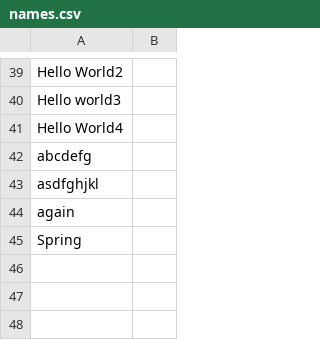
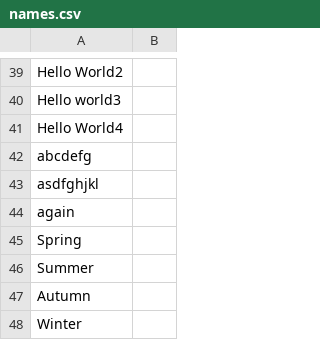
Before and after one commit to xuyanli2016spring/git-demo2016-spring, a CSV file: names.csv, drawn as a sheet; only a part is shown, gaps mark what is left out; the diff names each change by its address in the sheet, - before the commit and + after, or states it on an @@ line.

Commit message:
dded spr, sum, aut, win

```diff
--- a/names.csv
+++ b/names.csv
+row 46: Summer
+row 47: Autumn
+row 48: Winter
```
